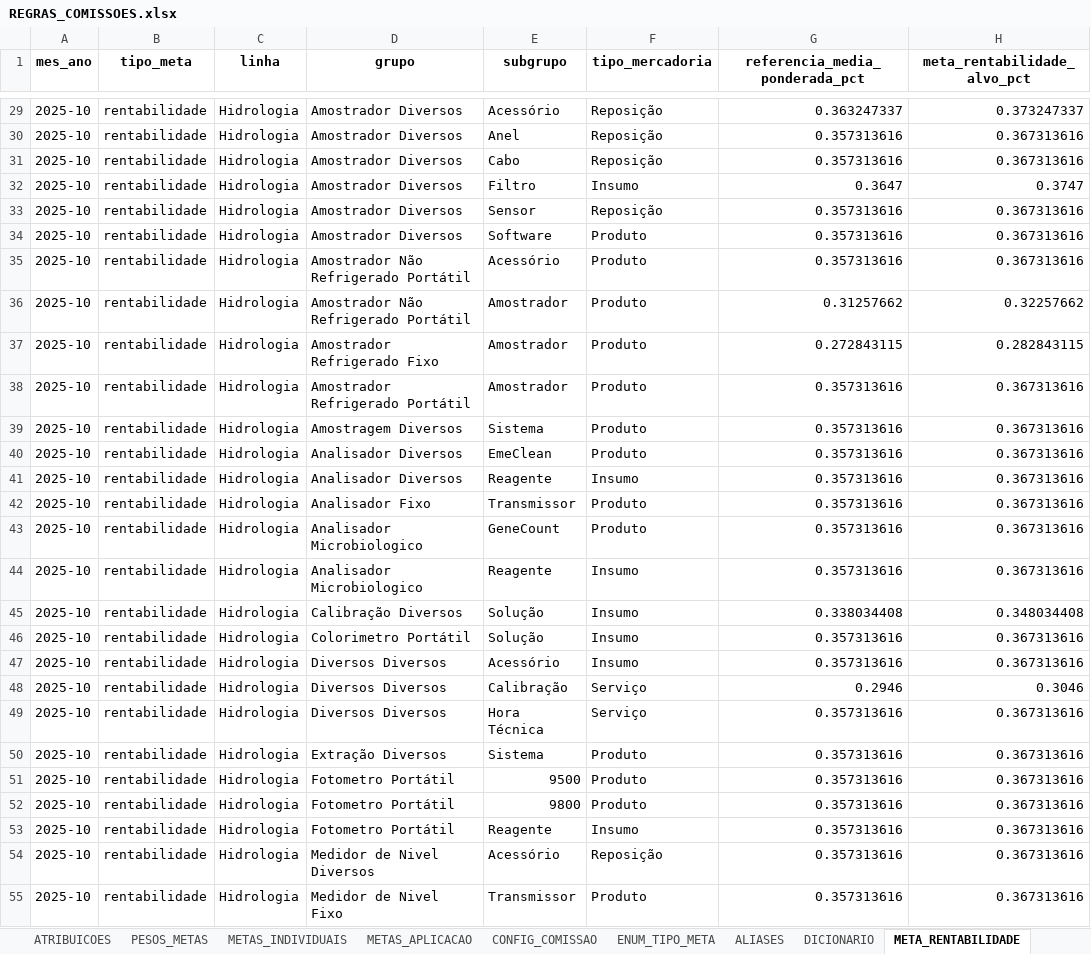
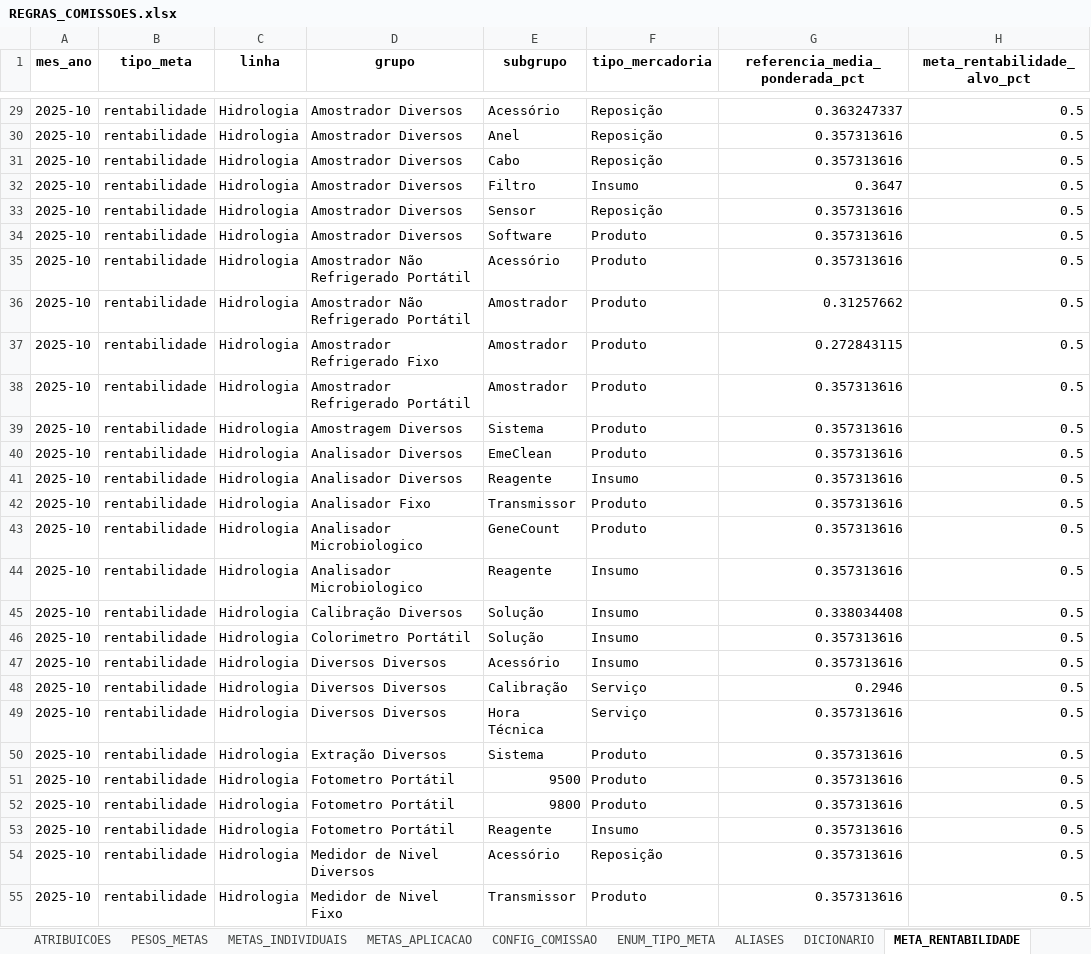
Before and after one commit to tiago-cappi/PROJETO_COMISSOES_V2, an Excel workbook: config/REGRAS_COMISSOES.xlsx, sheet META_RENTABILIDADE, drawn as a sheet; only a part is shown, gaps mark what is left out; values as stored, in another font and other column widths than the file's, no borders; the diff covers the shown part only; the diff names each change by its address in the sheet, - before the commit and + after, or states it on an @@ line.

```diff
--- a/config/REGRAS_COMISSOES.xlsx (sheet META_RENTABILIDADE)
+++ b/config/REGRAS_COMISSOES.xlsx (sheet META_RENTABILIDADE)
-H29 (meta_rentabilidade_alvo_pct): 0.373247337
+H29 (meta_rentabilidade_alvo_pct): 0.5
-H30:H31 (meta_rentabilidade_alvo_pct): 0.367313616
+H30:H31 (meta_rentabilidade_alvo_pct): 0.5
-H32 (meta_rentabilidade_alvo_pct): 0.3747
+H32 (meta_rentabilidade_alvo_pct): 0.5
-H33:H35 (meta_rentabilidade_alvo_pct): 0.367313616
+H33:H35 (meta_rentabilidade_alvo_pct): 0.5
-H36 (meta_rentabilidade_alvo_pct): 0.32257662
+H36 (meta_rentabilidade_alvo_pct): 0.5
-H37 (meta_rentabilidade_alvo_pct): 0.282843115
+H37 (meta_rentabilidade_alvo_pct): 0.5
-H38:H44 (meta_rentabilidade_alvo_pct): 0.367313616
+H38:H44 (meta_rentabilidade_alvo_pct): 0.5
-H45 (meta_rentabilidade_alvo_pct): 0.348034408
+H45 (meta_rentabilidade_alvo_pct): 0.5
-H46:H47 (meta_rentabilidade_alvo_pct): 0.367313616
+H46:H47 (meta_rentabilidade_alvo_pct): 0.5
-H48 (meta_rentabilidade_alvo_pct): 0.3046
+H48 (meta_rentabilidade_alvo_pct): 0.5
-H49:H55 (meta_rentabilidade_alvo_pct): 0.367313616
+H49:H55 (meta_rentabilidade_alvo_pct): 0.5
```
Also changed, not shown: 434 edited cells elsewhere in this sheet, sheet METAS_APLICACAO, sheet METAS_INDIVIDUAIS, sheet METAS_FORNECEDORES, Faturados_YTD.xlsx, Retencao_Clientes.xlsx, 31 other files.
